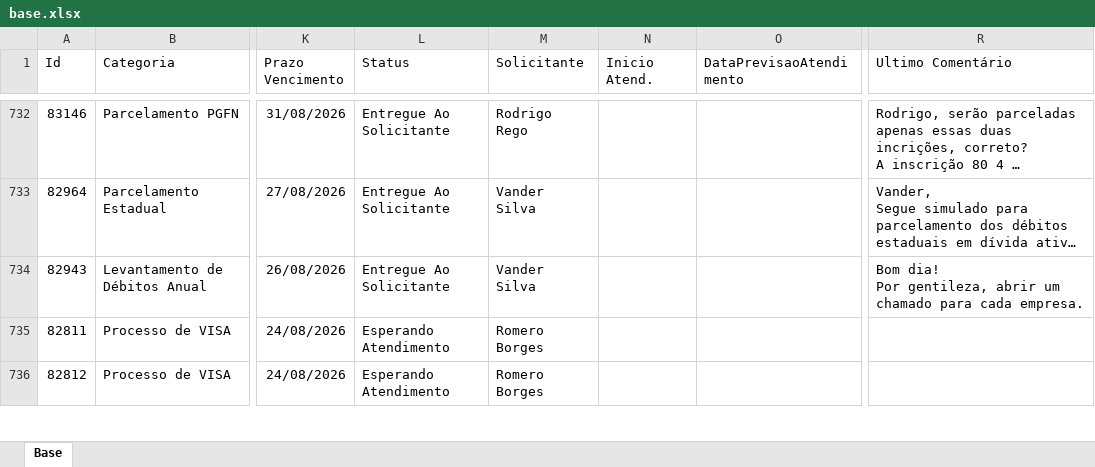
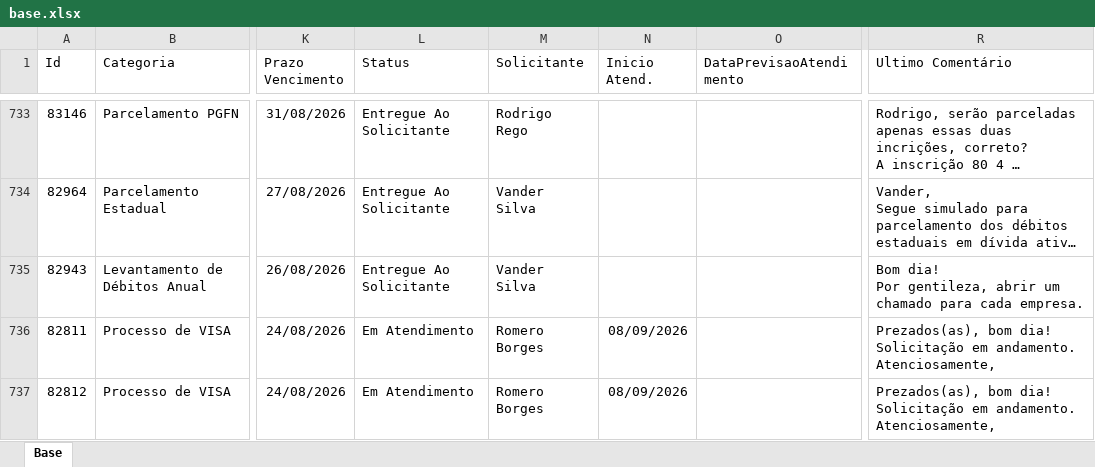
Before and after one commit to Controladoria-MG/Portal-dos-chamados, an Excel workbook: data/base.xlsx, sheet Base, drawn as a sheet; only a part is shown, gaps mark what is left out; long unchanged cells end in …; values as stored, in another font and other column widths than the file's, no borders; table styles not drawn; addresses are those after the commit; ↵ is a line break in a cell; the diff covers the shown part only; the diff names each change by its address in the sheet, - before the commit and + after, or states it on an @@ line.

```diff
--- a/data/base.xlsx (sheet Base)
+++ b/data/base.xlsx (sheet Base)
-L736:L737 (Status): Esperando Atendimento
+L736:L737 (Status): Em Atendimento
-N736:N737 (Inicio Atend.): (empty)
+N736:N737 (Inicio Atend.): 08/09/2026
-R736:R737 (Ultimo Comentário): (empty)
+R736:R737 (Ultimo Comentário): Prezados(as), bom dia! ↵ Solicitação em andamento. ↵ Atenciosamente,
```
Also changed, not shown: 4 added rows, 4 removed rows and 12 edited cells elsewhere in this sheet, 2 other files.
